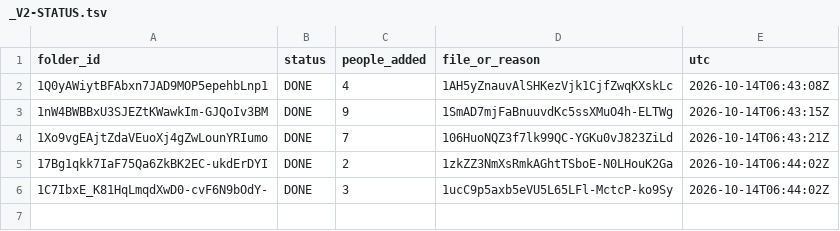
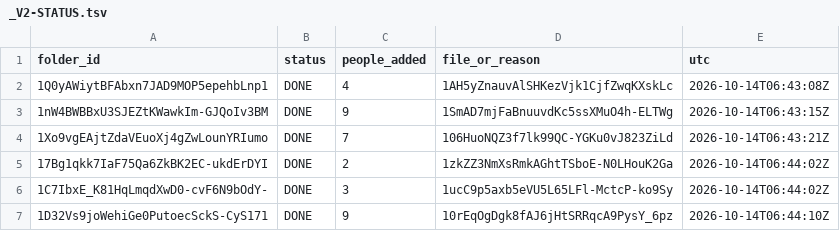
Before and after one commit to jorgev2121-dotcom/JV-repository, a TSV file: control-panel/hashtag-census/_V2-STATUS.tsv, drawn as a sheet.

```diff
--- a/control-panel/hashtag-census/_V2-STATUS.tsv
+++ b/control-panel/hashtag-census/_V2-STATUS.tsv
@@ -6 +6,2 @@ folder_id	status	people_added	file_or_reason	utc
 1C7IbxE_K81HqLmqdXwD0-cvF6N9bOdY-	DONE	3	1ucC9p5axb5eVU5L65LFl-MctcP-ko9Sy	2026-10-14T06:44:02Z
+1D32Vs9joWehiGe0PutoecSckS-CyS171	DONE	9	10rEqOgDgk8fAJ6jHtSRRqcA9PysY_6pz	2026-10-14T06:44:10Z
```
